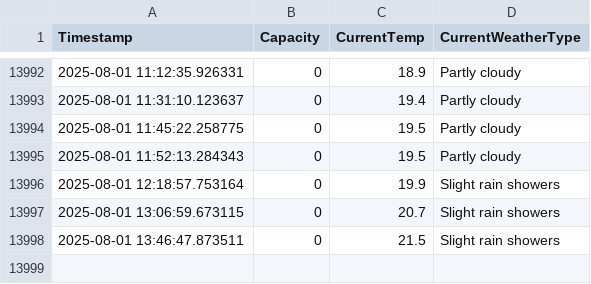
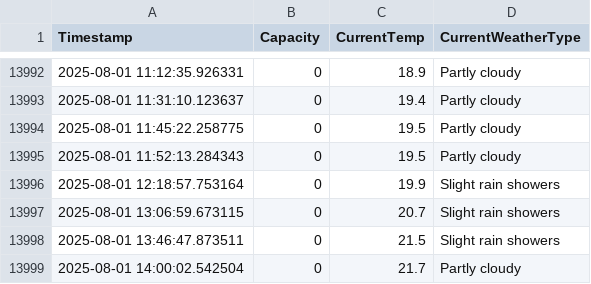
Before and after one commit to liamjosephnolan/ki_webfetch, a CSV file: ki_current_capacity_log.csv, drawn as a sheet; only a part is shown, gaps mark what is left out; the diff names each change by its address in the sheet, - before the commit and + after, or states it on an @@ line.

```diff
--- a/ki_current_capacity_log.csv
+++ b/ki_current_capacity_log.csv
+row 13999: 2025-08-01 14:00:02.542504 | 0 | 21.7 | Partly cloudy
```
